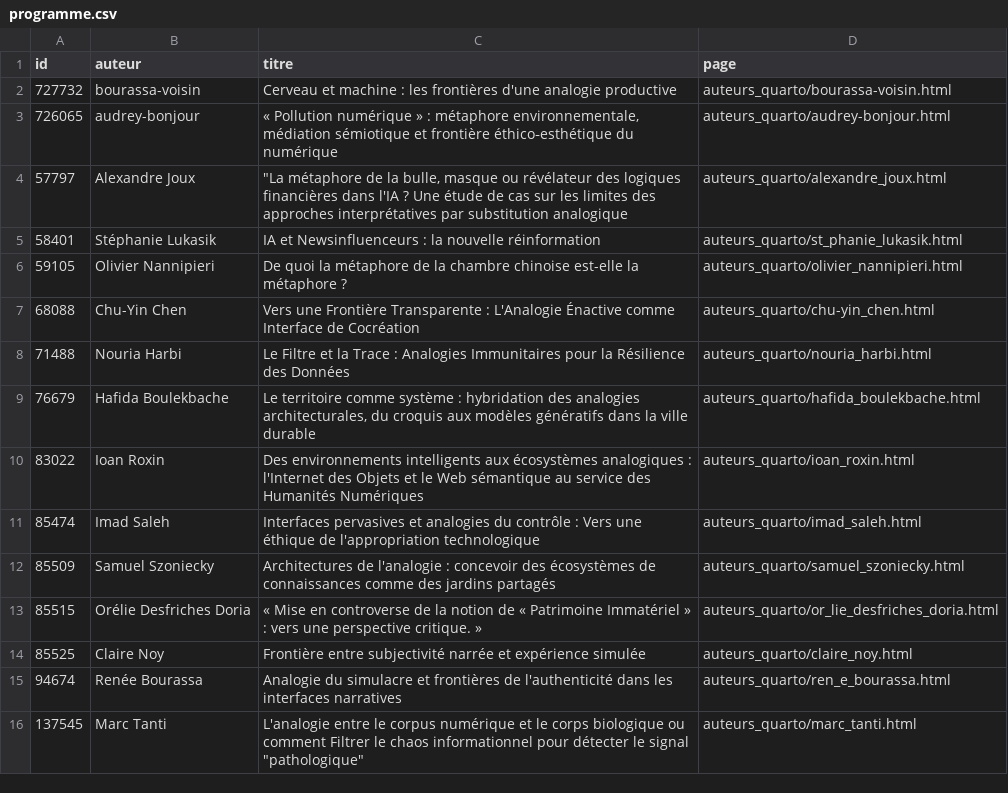
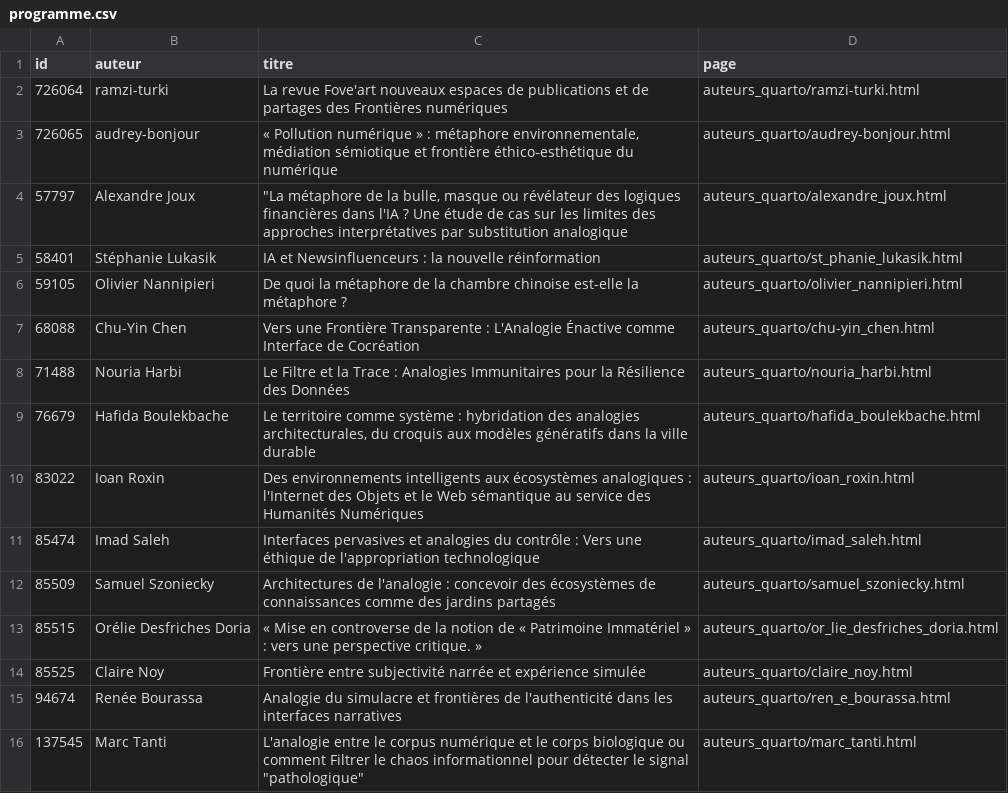
Before and after one commit to samszo/frontieres-numeriques_2026, a CSV file: auteurs_quarto/programme.csv, drawn as a sheet.

```diff
--- a/auteurs_quarto/programme.csv
+++ b/auteurs_quarto/programme.csv
@@ -1,3 +1,3 @@
 id,auteur,titre,page
-727732,bourassa-voisin,"Cerveau et machine : les frontières d'une analogie productive",auteurs_quarto/bourassa-voisin.html
+726064,ramzi-turki,"La revue Fove'art nouveaux espaces de publications et de partages des Frontières numériques",auteurs_quarto/ramzi-turki.html
 726065,audrey-bonjour,"« Pollution numérique » : métaphore environnementale, médiation sémiotique et frontière éthico‑esthétique du numérique",auteurs_quarto/audrey-bonjour.html
```
Also changed, not shown: 14 other files.
